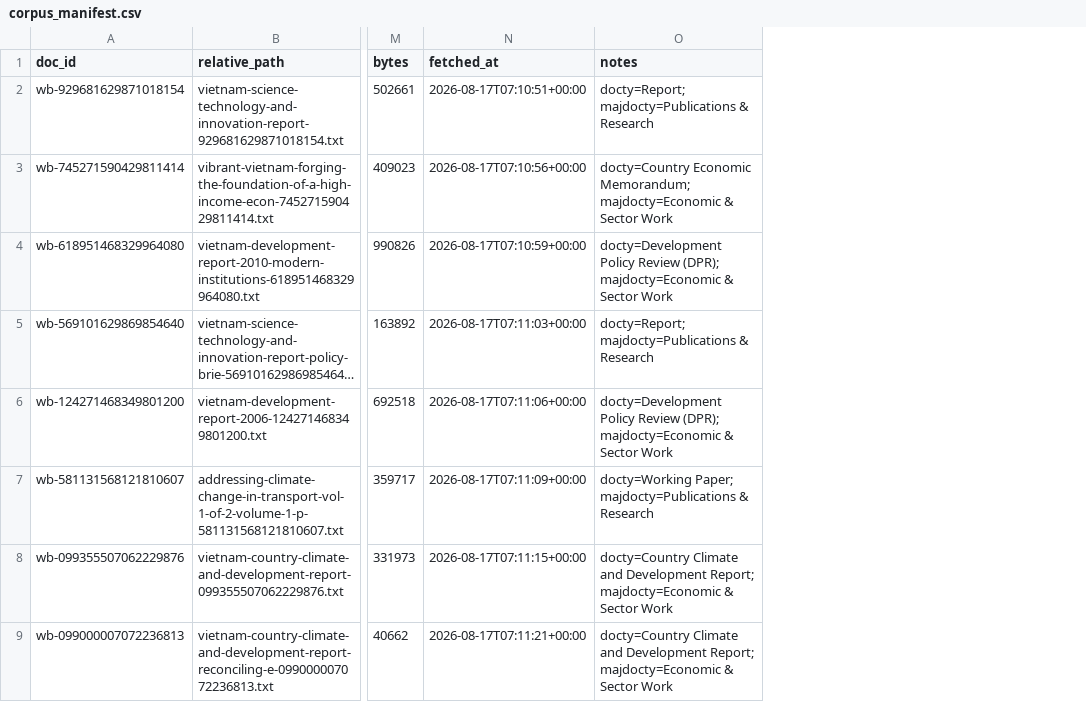
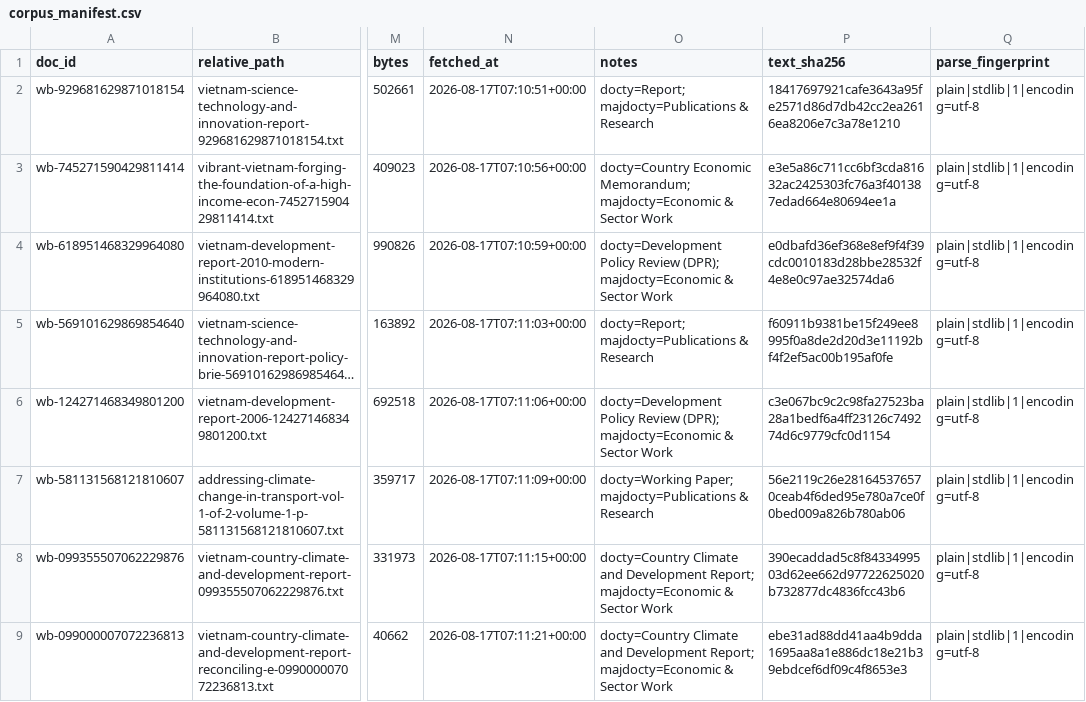
Before and after one commit to Enigmask22/RAG-Chatbot, a CSV file: data/corpus_manifest.csv, drawn as a sheet; only a part is shown, gaps mark what is left out; long unchanged cells end in …; the diff names each change by its address in the sheet, - before the commit and + after, or states it on an @@ line.

Commit message:
feat(td-22): ghim văn bản đã parse — và cái tên gói không làm việc gì cả
Manifest ghim thêm `text_sha256` + `parse_fingerprint`; `iter_documents` parse
qua đúng loader mà cả hệ thống dùng rồi đối chiếu. `W3-07` hết bị chặn.

Nợ hoá ra sâu hơn hai tầng so với lúc ghi.

Tầng 1: vân tay của W3-01 ghim đúng một số version — của `docling`. Nhưng
`DoclingDocument.export_to_markdown`, hàm sinh ra `LoadedDocument.text`, sống
trong `docling-core`, gói mà `docling==2.121.0` cho chạy tự do `>=2.91,<3.0`.
Nó dịch chuyển là markdown đổi trong khi vân tay đứng yên. Cũng vậy với
docling-parse, pypdfium2 (thả hai major), docling-ibm-models, rapidocr.
→ `ParseFingerprint.components`, ghi theo đường parse chứ không ghi tất: nâng
rapidocr mà làm mọi DOCX báo "parser đã đổi" là một cảnh báo sẽ bị tắt.

Tầng 2: ghim đủ version gói vẫn chưa ghim được PDF. Model bảng ghim
revision="v2.3.0", model BỐ CỤC dùng revision="main" — nhánh di động. Model bố
cục quyết định thứ tự đọc trang, tức thứ tự đoạn trong markdown, tức mọi offset
span. Một lượt push lên main đổi văn bản mà không con số version nào trên máy
nhúc nhích. → ghim commit SHA đã phân giải đọc từ cache HF; nhưng đó chỉ làm lần
đổi ồn ào chứ không ngăn được → TD-27.

Đo được:
- text_sha256 == sha256: 60/60. Hôm nay hai cột mới hoàn toàn thừa — và đó đúng
  là thứ hết hạn khi có parser.
- Nối loader vào corpus_loader không đổi gì: content == payload.decode() 60/60,
  14.284.300 ký tự, khớp từng chữ số với W3-06 §7 và index-pc256.json.
- Dựng lại chế độ hỏng trên tài liệu thật (chép NGUYÊN byte sang .md): sha256
  trùng khít 8da126fbc1a136b7, văn bản 4.688 → 3.673 ký tự (−21,6%). Kiểm theo
  byte không thấy gì. Bị chặn ✅, và thông báo nêu đúng thủ phạm docling-core.

Luật khi manifest chưa ghim theo LOADER chứ không theo giá trị: `plain` chấp
nhận (hàm đồng nhất, sha256 đã ghim văn bản), mọi loader khác báo lỗi. Viết
`if entry.text_sha256:` nghĩa là rỗng = bỏ qua, tức đúng chế độ hỏng đang sửa.

13 test mới · ruff + mypy sạch (131 file) · full suite exit 0

```diff
--- a/data/corpus_manifest.csv
+++ b/data/corpus_manifest.csv
+column P (text_sha256), rows 2-9: 18417697921cafe3643a95fe2571d86d7db42cc2ea2616ea8206e7c3a78e1210 | e3e5a86c711cc6bf3cda81632ac2425303fc76a3f401387edad664e80694ee1a | e0dbafd36ef368e8ef9f4f39cdc0010183d28bbe28532f4e8e0c97ae32574da6 | f60911b9381be15f249ee8995f0a8de2d20d3e11192bf4f2ef5ac00b195af0fe | c3e067bc9c2c98fa27523ba28a1bedf6a4ff23126c749274d6c9779cfc0d1154 | 56e2119c26e281645376570ceab4f6ded95e780a7ce0f0bed009a826b780ab06 | 390ecaddad5c8f8433499503d62ee662d97722625020b732877dc4836fcc43b6 | ebe31ad88dd41aa4b9dda1695aa8a1e886dc18e21b39ebdcef6df09c4f8653e3
+column Q (parse_fingerprint), rows 2-9: all plain|stdlib|1|encoding=utf-8
```
Also changed, not shown: 13 other files.
